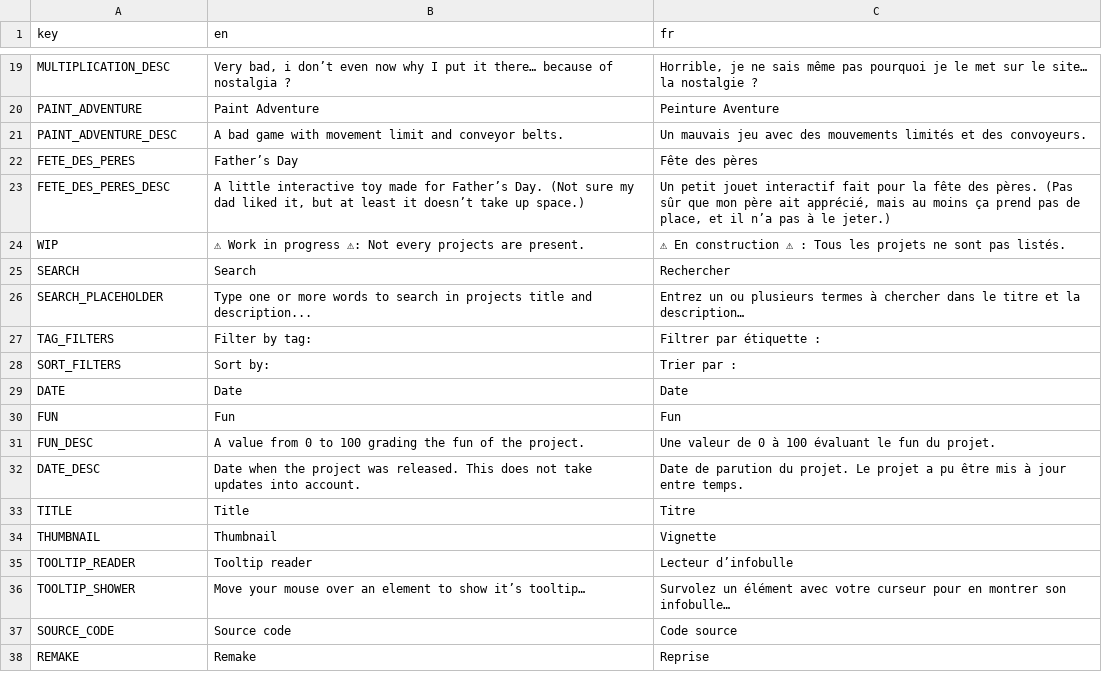
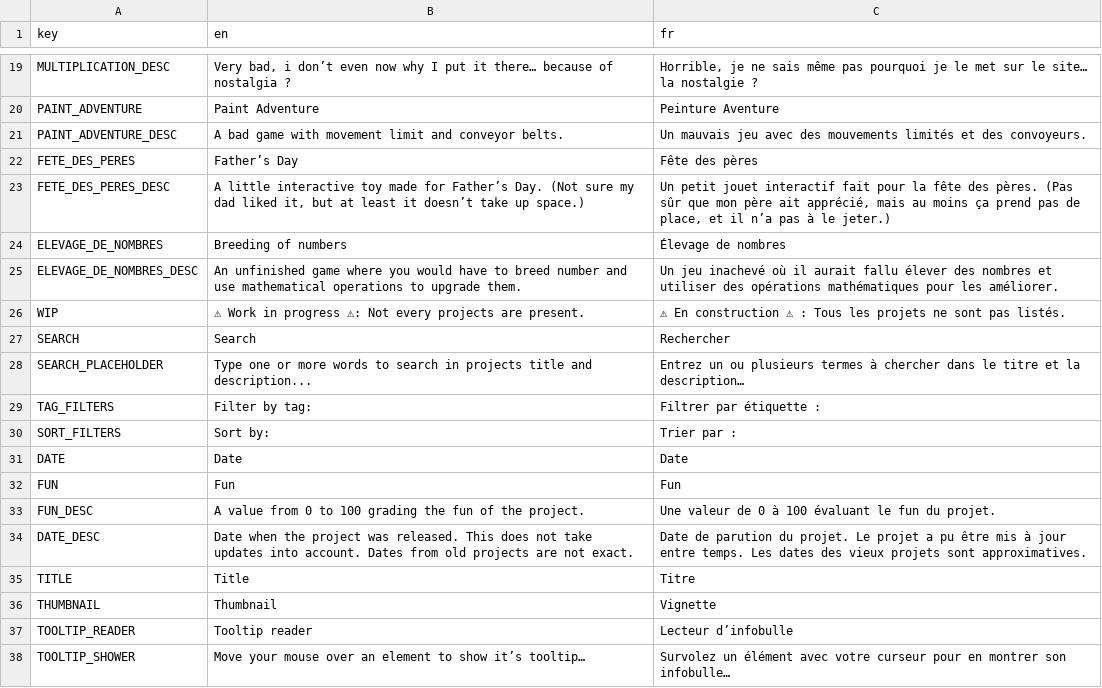
Before and after one commit to xorblo-doitus/projects, a CSV file: docs/assets/data/translations.csv, drawn as a sheet; only a part is shown, gaps mark what is left out; the shorter side is filled out with more unchanged rows.

Commit message:
Added 1 scratch project

```diff
--- a/docs/assets/data/translations.csv
+++ b/docs/assets/data/translations.csv
@@ -23,2 +23,4 @@ FETE_DES_PERES,Father’s Day,Fête des pères
 FETE_DES_PERES_DESC,"A little interactive toy made for Father’s Day. (Not sure my dad liked it, but at least it doesn’t take up space.)","Un petit jouet interactif fait pour la fête des pères. (Pas sûr que mon père ait apprécié, mais au moins ça prend pas de place, et il n’a pas à le jeter.)"
+ELEVAGE_DE_NOMBRES,Breeding of numbers,Élevage de nombres
+ELEVAGE_DE_NOMBRES_DESC,An unfinished game where you would have to breed number and use mathematical operations to upgrade them.,Un jeu inachevé où il aurait fallu élever des nombres et utiliser des opérations mathématiques pour les améliorer.
 WIP,⚠ Work in progress ⚠: Not every projects are present.,⚠ En construction ⚠ : Tous les projets ne sont pas listés.
@@ -31,3 +33,3 @@ FUN,Fun,Fun
 FUN_DESC,A value from 0 to 100 grading the fun of the project.,Une valeur de 0 à 100 évaluant le fun du projet.
-DATE_DESC,Date when the project was released. This does not take updates into account.,Date de parution du projet. Le projet a pu être mis à jour entre temps.
+DATE_DESC,Date when the project was released. This does not take updates into account. Dates from old projects are not exact.,Date de parution du projet. Le projet a pu être mis à jour entre temps. Les dates des vieux projets sont approximatives.
 TITLE,Title,Titre
```
Also changed, not shown: docs/assets/data/projects.csv, 2 other files.
